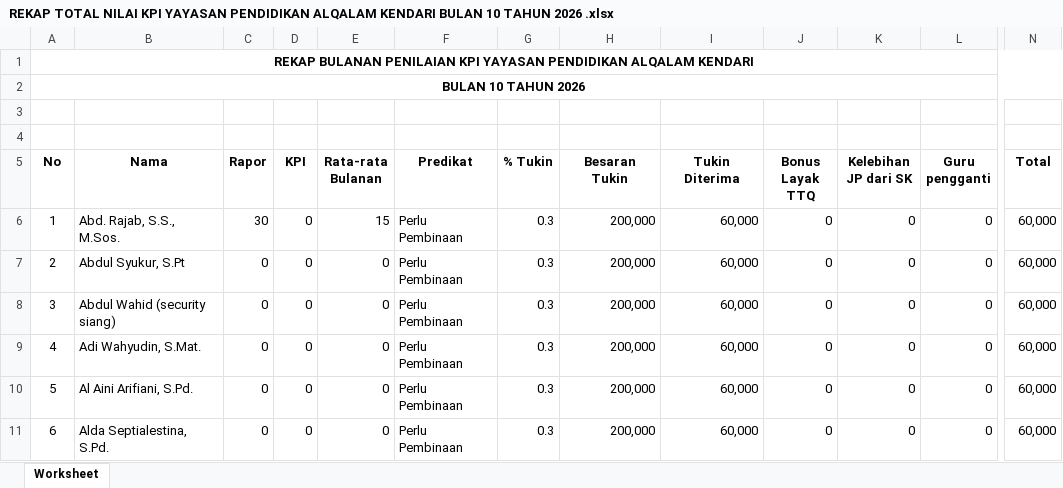
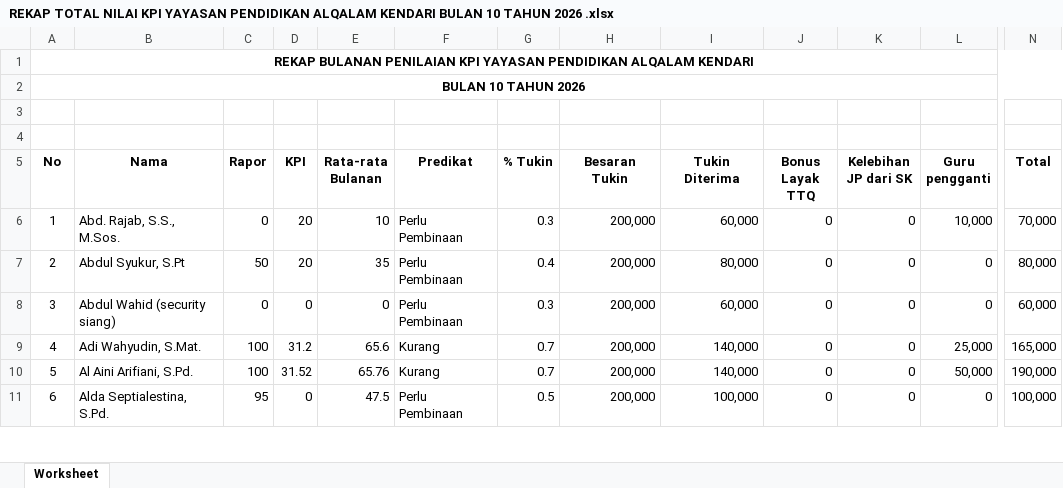
Before and after one commit to adrisaputra/2026-kpi-al-qalam, an Excel workbook: public/upload/report/REKAP TOTAL NILAI KPI YAYASAN PENDIDIKAN ALQALAM KENDARI BULAN 10 TAHUN 2026 .xlsx, sheet Worksheet, drawn as a sheet; only a part is shown, gaps mark what is left out; values as stored, in another font and other column widths than the file's, no borders; the diff covers the shown part only; the diff names each change by its address in the sheet, - before the commit and + after, or states it on an @@ line.

Commit message:
kpi and report on employee model withTrashed

```diff
--- a/public/upload/report/REKAP TOTAL NILAI KPI YAYASAN PENDIDIKAN ALQALAM KENDARI BULAN 10 TAHUN 2026 .xlsx (sheet Worksheet)
+++ b/public/upload/report/REKAP TOTAL NILAI KPI YAYASAN PENDIDIKAN ALQALAM KENDARI BULAN 10 TAHUN 2026 .xlsx (sheet Worksheet)
-C6 (Rapor): 30
+C6 (Rapor): 0
-D6:D7 (KPI): 0
+D6:D7 (KPI): 20
-E6 (Rata-rata Bulanan): 15
+E6 (Rata-rata Bulanan): 10
-L6 (Guru pengganti): 0
+L6 (Guru pengganti): 10,000
-N6 (Total): 60,000
+N6 (Total): 70,000
-C7 (Rapor): 0
+C7 (Rapor): 50
-E7 (Rata-rata Bulanan): 0
+E7 (Rata-rata Bulanan): 35
-G7 (% Tukin): 0.3
+G7 (% Tukin): 0.4
-I7 (Tukin Diterima): 60,000
+I7 (Tukin Diterima): 80,000
-N7 (Total): 60,000
+N7 (Total): 80,000
-C9:C10 (Rapor): 0
+C9:C10 (Rapor): 100
-D9 (KPI): 0
+D9 (KPI): 31.2
-E9 (Rata-rata Bulanan): 0
+E9 (Rata-rata Bulanan): 65.6
-F9:F10 (Predikat): Perlu Pembinaan
+F9:F10 (Predikat): Kurang
-G9:G10 (% Tukin): 0.3
+G9:G10 (% Tukin): 0.7
-I9:I10 (Tukin Diterima): 60,000
+I9:I10 (Tukin Diterima): 140,000
-L9 (Guru pengganti): 0
+L9 (Guru pengganti): 25,000
-N9 (Total): 60,000
+N9 (Total): 165,000
-D10 (KPI): 0
+D10 (KPI): 31.52
-E10 (Rata-rata Bulanan): 0
+E10 (Rata-rata Bulanan): 65.76
-L10 (Guru pengganti): 0
+L10 (Guru pengganti): 50,000
-N10 (Total): 60,000
+N10 (Total): 190,000
-C11 (Rapor): 0
+C11 (Rapor): 95
-E11 (Rata-rata Bulanan): 0
+E11 (Rata-rata Bulanan): 47.5
-G11 (% Tukin): 0.3
+G11 (% Tukin): 0.5
-I11 (Tukin Diterima): 60,000
+I11 (Tukin Diterima): 100,000
-N11 (Total): 60,000
+N11 (Total): 100,000
```
Also changed, not shown: 2 added rows, 7 removed rows, 840 edited cells and row numbers in column A elsewhere in this sheet, formulas that keep their value, 7 other files.
